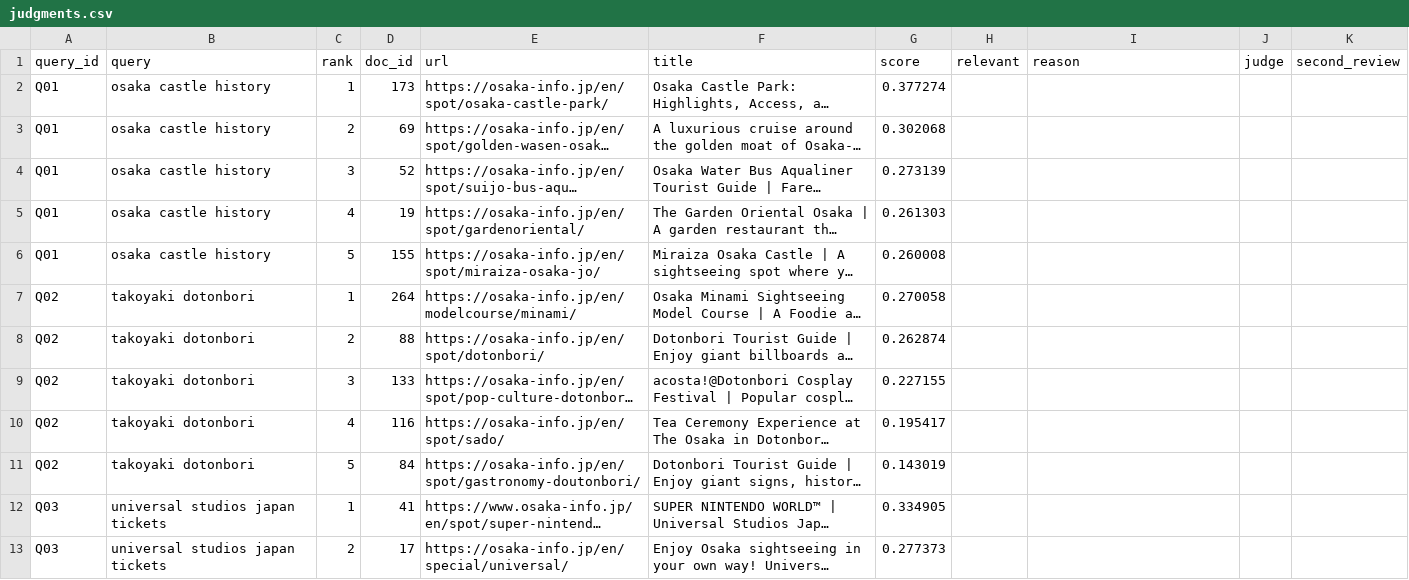
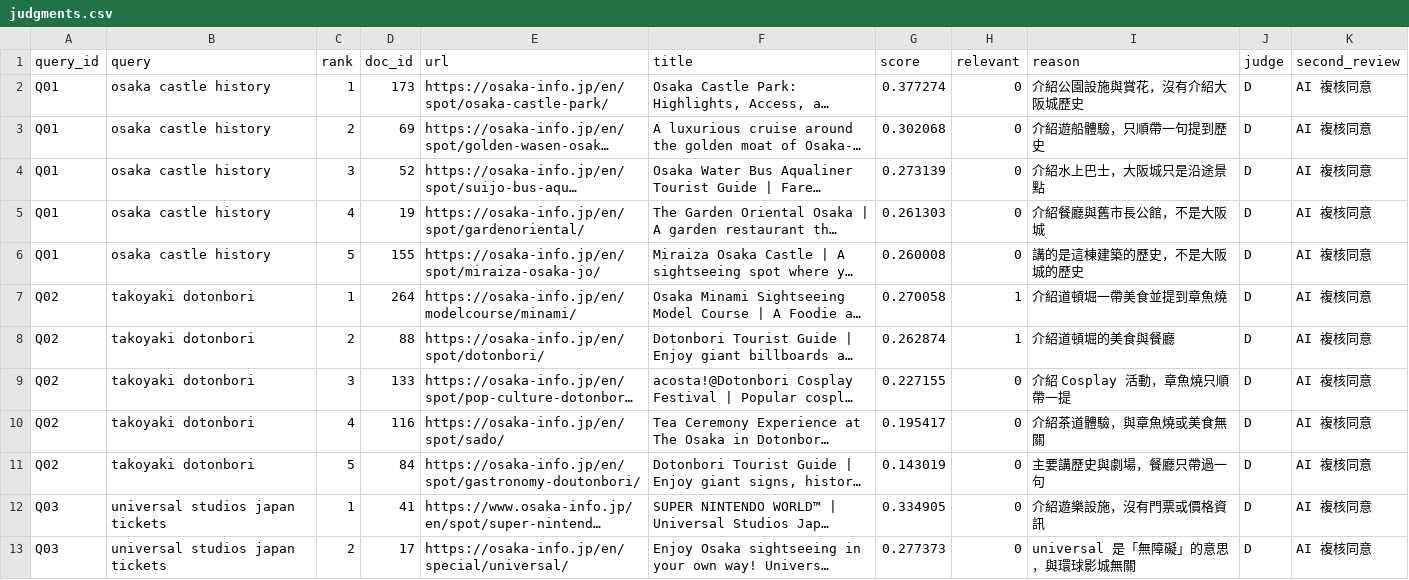
Before and after one commit to A1123380/osaka-travel-search-d, a CSV file: evaluation/judgments.csv, drawn as a sheet; only a part is shown; long unchanged cells end in …; the diff covers the shown part only; the diff names each change by its address in the sheet, - before the commit and + after, or states it on an @@ line.

```diff
--- a/evaluation/judgments.csv
+++ b/evaluation/judgments.csv
-H2:H6 (relevant): (empty)
+H2:H6 (relevant): 0
-I2 (reason): (empty)
+I2 (reason): 介紹公園設施與賞花，沒有介紹大阪城歷史
-J2:J13 (judge): (empty)
+J2:J13 (judge): D
-K2:K13 (second_review): (empty)
+K2:K13 (second_review): AI 複核同意
-I3 (reason): (empty)
+I3 (reason): 介紹遊船體驗，只順帶一句提到歷史
-I4 (reason): (empty)
+I4 (reason): 介紹水上巴士，大阪城只是沿途景點
-I5 (reason): (empty)
+I5 (reason): 介紹餐廳與舊市長公館，不是大阪城
-I6 (reason): (empty)
+I6 (reason): 講的是這棟建築的歷史，不是大阪城的歷史
-H7:H8 (relevant): (empty)
+H7:H8 (relevant): 1
-I7 (reason): (empty)
+I7 (reason): 介紹道頓堀一帶美食並提到章魚燒
-I8 (reason): (empty)
+I8 (reason): 介紹道頓堀的美食與餐廳
-H9:H13 (relevant): (empty)
+H9:H13 (relevant): 0
-I9 (reason): (empty)
+I9 (reason): 介紹 Cosplay 活動，章魚燒只順帶一提
-I10 (reason): (empty)
+I10 (reason): 介紹茶道體驗，與章魚燒或美食無關
-I11 (reason): (empty)
+I11 (reason): 主要講歷史與劇場，餐廳只帶過一句
-I12 (reason): (empty)
+I12 (reason): 介紹遊樂設施，沒有門票或價格資訊
-I13 (reason): (empty)
+I13 (reason): universal 是「無障礙」的意思，與環球影城無關
```
Also changed, not shown: 152 edited cells elsewhere in this file, 1 other file.
